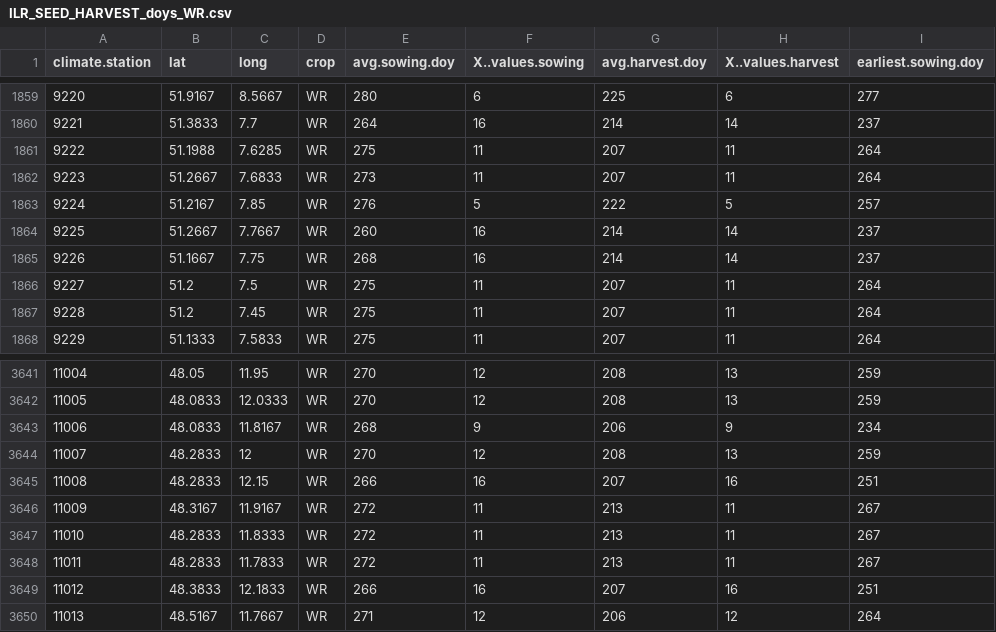
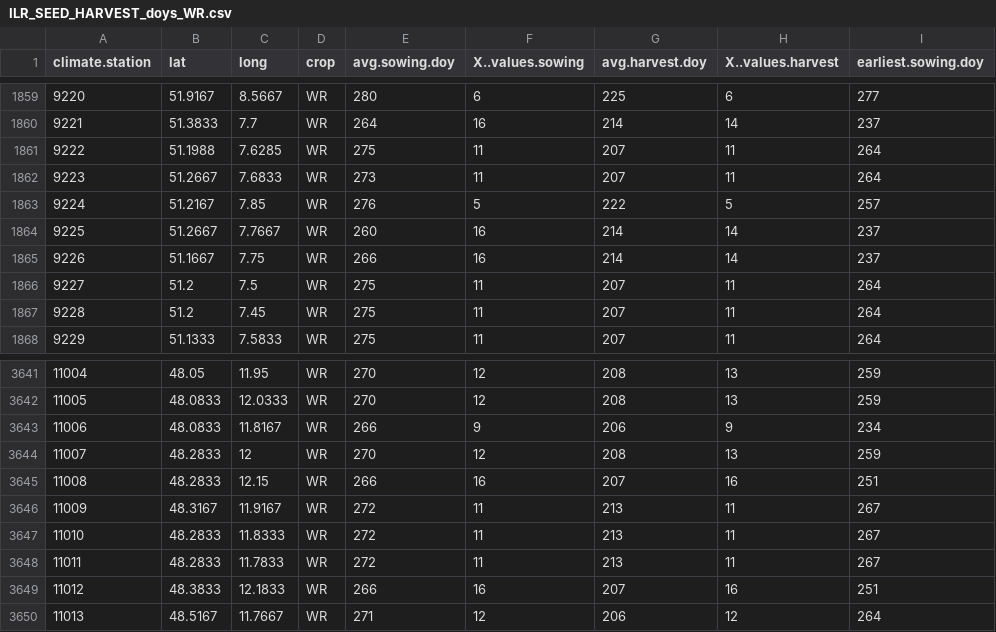
Before and after one commit to zalf-rpm/agora_natura, a CSV file: monica-data/data/projects/monica-germany/ILR_SEED_HARVEST_doys_WR.csv, drawn as a sheet; only a part is shown, gaps mark what is left out; the diff names each change by its address in the sheet, - before the commit and + after, or states it on an @@ line.

```diff
--- a/monica-data/data/projects/monica-germany/ILR_SEED_HARVEST_doys_WR.csv
+++ b/monica-data/data/projects/monica-germany/ILR_SEED_HARVEST_doys_WR.csv
-E1865 (avg.sowing.doy): 268
+E1865 (avg.sowing.doy): 266
-E3643 (avg.sowing.doy): 268
+E3643 (avg.sowing.doy): 266
```
Also changed, not shown: monica-data/data/projects/monica-germany/ILR_SEED_HARVEST_doys_SM.csv, monica-data/data/projects/monica-germany/ILR_SEED_HARVEST_doys_WB.csv, 1 other file.
